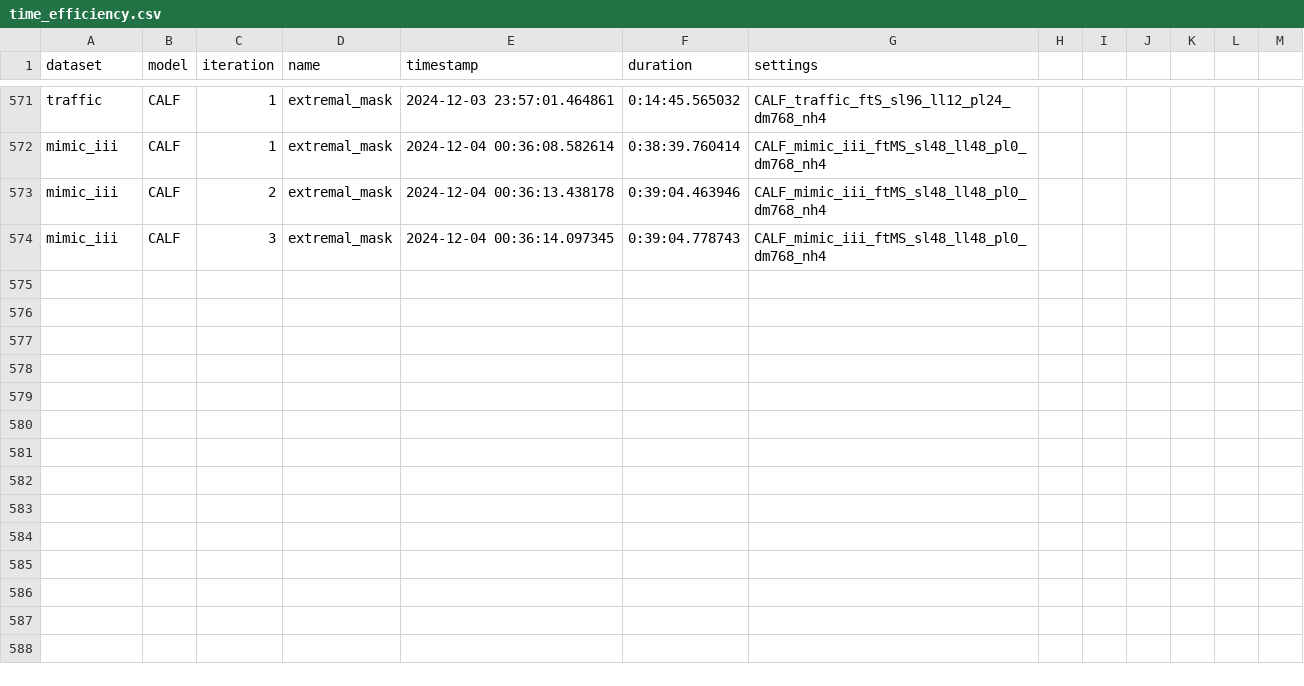
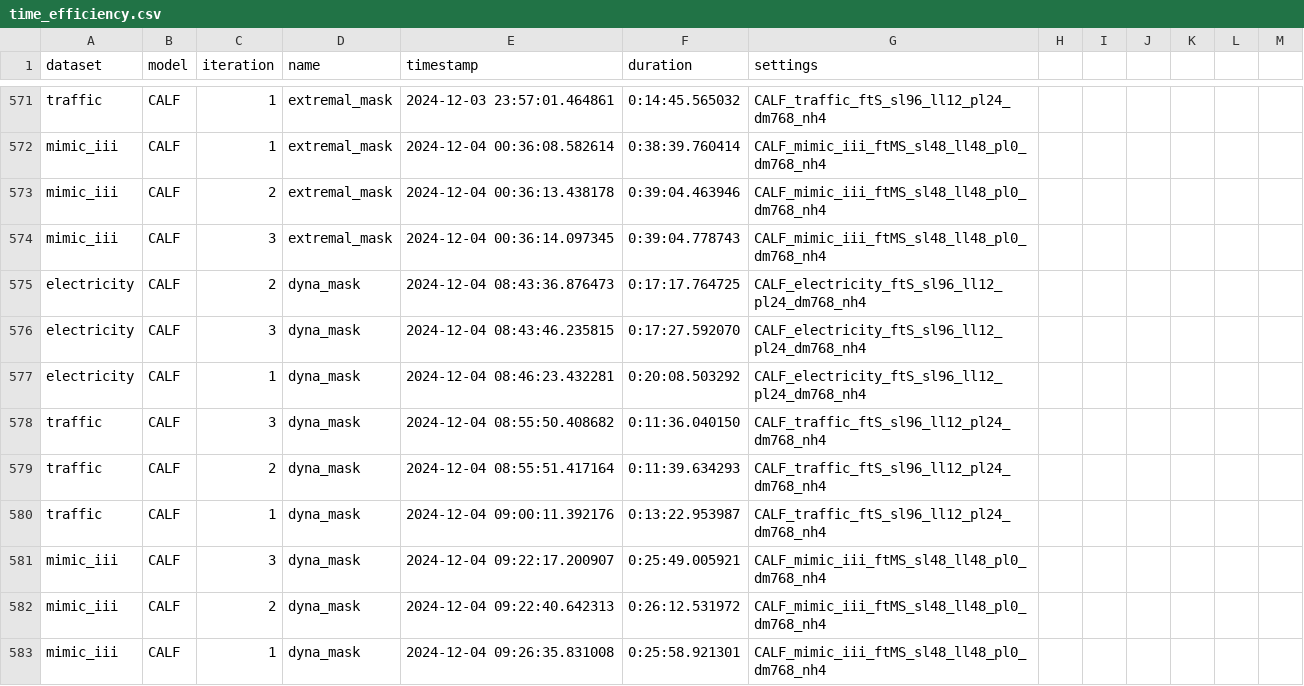
Before and after one commit to UVA-MLSys/Timeseries-Explained, a CSV file: results/time_efficiency.csv, drawn as a sheet; only a part is shown, gaps mark what is left out; the diff names each change by its address in the sheet, - before the commit and + after, or states it on an @@ line.

Commit message:
add calf dyna_mask

```diff
--- a/results/time_efficiency.csv
+++ b/results/time_efficiency.csv
+row 575: electricity | CALF | 2 | dyna_mask | 2024-12-04 08:43:36.876473 | 0:17:17.764725 | CALF_electricity_ftS_sl96_ll12_pl24_dm768_nh4
+row 576: electricity | CALF | 3 | dyna_mask | 2024-12-04 08:43:46.235815 | 0:17:27.592070 | CALF_electricity_ftS_sl96_ll12_pl24_dm768_nh4
+row 577: electricity | CALF | 1 | dyna_mask | 2024-12-04 08:46:23.432281 | 0:20:08.503292 | CALF_electricity_ftS_sl96_ll12_pl24_dm768_nh4
+row 578: traffic | CALF | 3 | dyna_mask | 2024-12-04 08:55:50.408682 | 0:11:36.040150 | CALF_traffic_ftS_sl96_ll12_pl24_dm768_nh4
+row 579: traffic | CALF | 2 | dyna_mask | 2024-12-04 08:55:51.417164 | 0:11:39.634293 | CALF_traffic_ftS_sl96_ll12_pl24_dm768_nh4
+row 580: traffic | CALF | 1 | dyna_mask | 2024-12-04 09:00:11.392176 | 0:13:22.953987 | CALF_traffic_ftS_sl96_ll12_pl24_dm768_nh4
+row 581: mimic_iii | CALF | 3 | dyna_mask | 2024-12-04 09:22:17.200907 | 0:25:49.005921 | CALF_mimic_iii_ftMS_sl48_ll48_pl0_dm768_nh4
+row 582: mimic_iii | CALF | 2 | dyna_mask | 2024-12-04 09:22:40.642313 | 0:26:12.531972 | CALF_mimic_iii_ftMS_sl48_ll48_pl0_dm768_nh4
+row 583: mimic_iii | CALF | 1 | dyna_mask | 2024-12-04 09:26:35.831008 | 0:25:58.921301 | CALF_mimic_iii_ftMS_sl48_ll48_pl0_dm768_nh4
```
Also changed, not shown: 1 other file.
